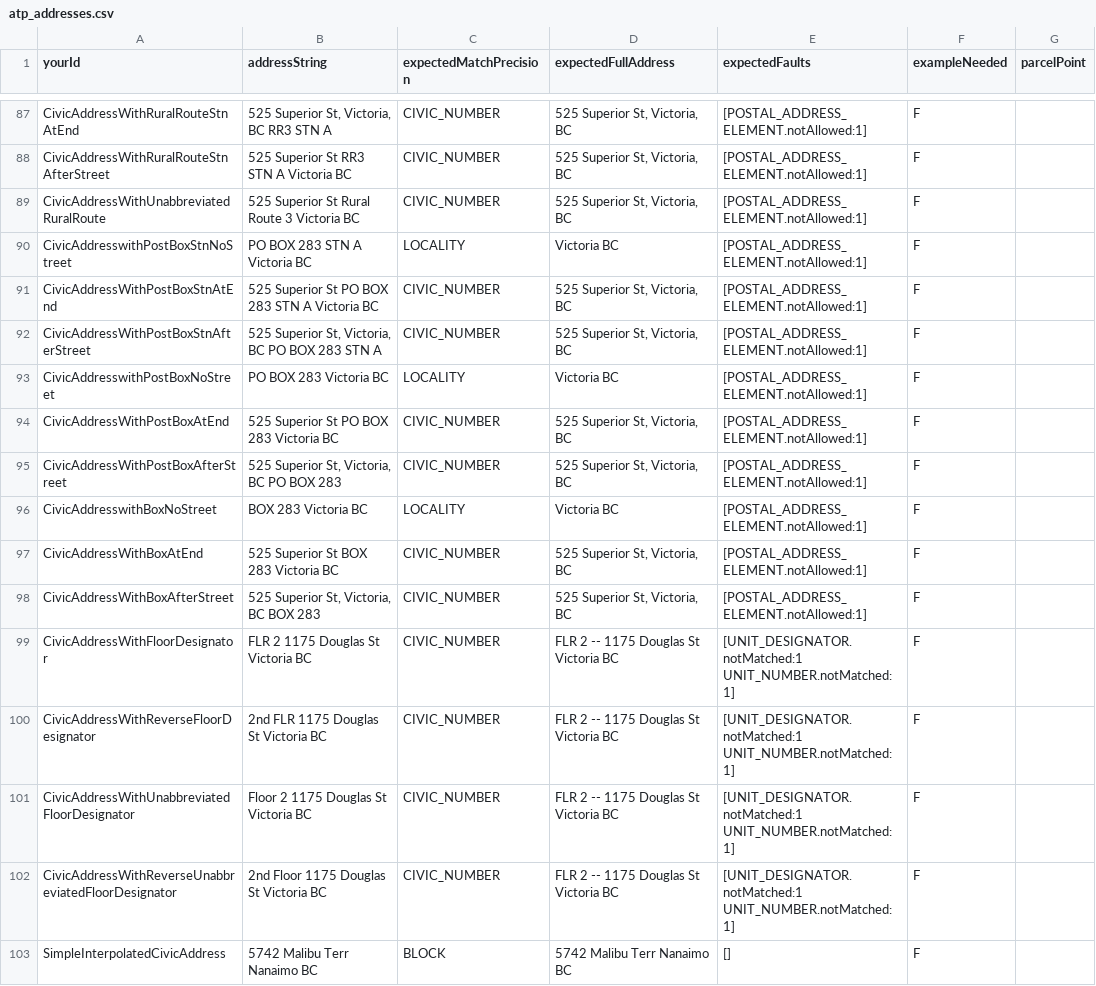
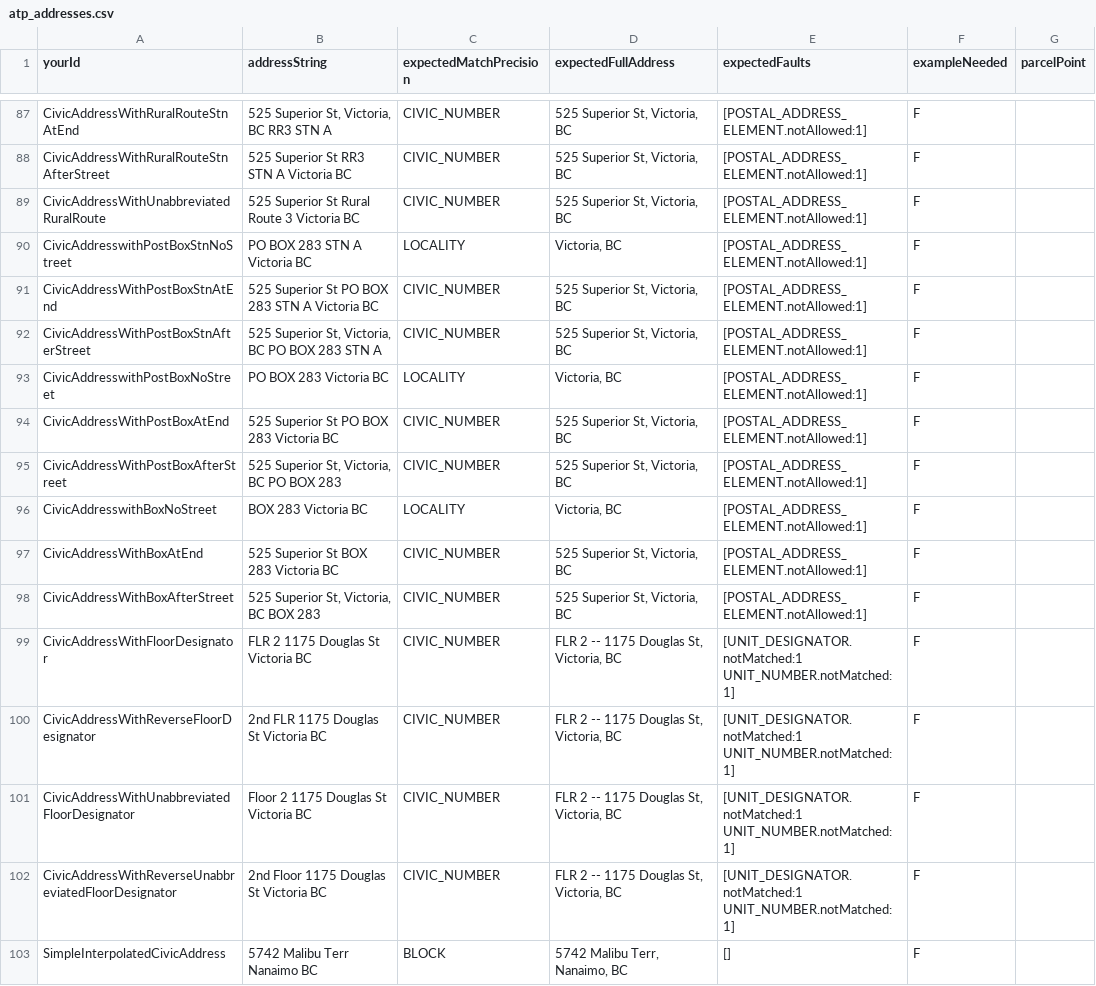
Before and after one commit to bcgov/ols-geocoder, a CSV file: atp_addresses.csv, drawn as a sheet; only a part is shown, gaps mark what is left out; the diff covers the shown part only.

Commit message:
Update atp_addresses.csv

```diff
--- a/atp_addresses.csv
+++ b/atp_addresses.csv
@@ -89,15 +89,15 @@ CivicAddressWithRuralRouteStnAfterStreet,"525 Superior St RR3 STN A Victoria BC"
 CivicAddressWithUnabbreviatedRuralRoute,"525 Superior St Rural Route 3 Victoria BC",CIVIC_NUMBER,"525 Superior St, Victoria, BC",[POSTAL_ADDRESS_ELEMENT.notAllowed:1],F,
-CivicAddresswithPostBoxStnNoStreet,"PO BOX 283 STN A Victoria BC",LOCALITY,"Victoria BC",[POSTAL_ADDRESS_ELEMENT.notAllowed:1],F,
+CivicAddresswithPostBoxStnNoStreet,"PO BOX 283 STN A Victoria BC",LOCALITY,"Victoria, BC",[POSTAL_ADDRESS_ELEMENT.notAllowed:1],F,
 CivicAddressWithPostBoxStnAtEnd,"525 Superior St PO BOX 283 STN A Victoria BC",CIVIC_NUMBER,"525 Superior St, Victoria, BC",[POSTAL_ADDRESS_ELEMENT.notAllowed:1],F,
 CivicAddressWithPostBoxStnAfterStreet,"525 Superior St, Victoria, BC PO BOX 283 STN A",CIVIC_NUMBER,"525 Superior St, Victoria, BC",[POSTAL_ADDRESS_ELEMENT.notAllowed:1],F,
-CivicAddresswithPostBoxNoStreet,"PO BOX 283 Victoria BC",LOCALITY,"Victoria BC",[POSTAL_ADDRESS_ELEMENT.notAllowed:1],F,
+CivicAddresswithPostBoxNoStreet,"PO BOX 283 Victoria BC",LOCALITY,"Victoria, BC",[POSTAL_ADDRESS_ELEMENT.notAllowed:1],F,
 CivicAddressWithPostBoxAtEnd,"525 Superior St PO BOX 283 Victoria BC",CIVIC_NUMBER,"525 Superior St, Victoria, BC",[POSTAL_ADDRESS_ELEMENT.notAllowed:1],F,
 CivicAddressWithPostBoxAfterStreet,"525 Superior St, Victoria, BC PO BOX 283",CIVIC_NUMBER,"525 Superior St, Victoria, BC",[POSTAL_ADDRESS_ELEMENT.notAllowed:1],F,
-CivicAddresswithBoxNoStreet,"BOX 283 Victoria BC",LOCALITY,"Victoria BC",[POSTAL_ADDRESS_ELEMENT.notAllowed:1],F,
+CivicAddresswithBoxNoStreet,"BOX 283 Victoria BC",LOCALITY,"Victoria, BC",[POSTAL_ADDRESS_ELEMENT.notAllowed:1],F,
 CivicAddressWithBoxAtEnd,"525 Superior St BOX 283 Victoria BC",CIVIC_NUMBER,"525 Superior St, Victoria, BC",[POSTAL_ADDRESS_ELEMENT.notAllowed:1],F,
 CivicAddressWithBoxAfterStreet,"525 Superior St, Victoria, BC BOX 283",CIVIC_NUMBER,"525 Superior St, Victoria, BC",[POSTAL_ADDRESS_ELEMENT.notAllowed:1],F,
-CivicAddressWithFloorDesignator,"FLR 2 1175 Douglas St Victoria BC",CIVIC_NUMBER,"FLR 2 -- 1175 Douglas St Victoria BC","[UNIT_DESIGNATOR.notMatched:1 UNIT_NUMBER.notMatched:1]",F,
-CivicAddressWithReverseFloorDesignator,"2nd FLR 1175 Douglas St Victoria BC",CIVIC_NUMBER,"FLR 2 -- 1175 Douglas St Victoria BC","[UNIT_DESIGNATOR.notMatched:1 UNIT_NUMBER.notMatched:1]",F,
-CivicAddressWithUnabbreviatedFloorDesignator,"Floor 2 1175 Douglas St Victoria BC",CIVIC_NUMBER,"FLR 2 -- 1175 Douglas St Victoria BC","[UNIT_DESIGNATOR.notMatched:1 UNIT_NUMBER.notMatched:1]",F,
-CivicAddressWithReverseUnabbreviatedFloorDesignator,"2nd Floor 1175 Douglas St Victoria BC",CIVIC_NUMBER,"FLR 2 -- 1175 Douglas St Victoria BC","[UNIT_DESIGNATOR.notMatched:1 UNIT_NUMBER.notMatched:1]",F,
-SimpleInterpolatedCivicAddress,"5742 Malibu Terr Nanaimo BC",BLOCK,"5742 Malibu Terr Nanaimo BC",[],F,
+CivicAddressWithFloorDesignator,"FLR 2 1175 Douglas St Victoria BC",CIVIC_NUMBER,"FLR 2 -- 1175 Douglas St, Victoria, BC","[UNIT_DESIGNATOR.notMatched:1 UNIT_NUMBER.notMatched:1]",F,
+CivicAddressWithReverseFloorDesignator,"2nd FLR 1175 Douglas St Victoria BC",CIVIC_NUMBER,"FLR 2 -- 1175 Douglas St, Victoria, BC","[UNIT_DESIGNATOR.notMatched:1 UNIT_NUMBER.notMatched:1]",F,
+CivicAddressWithUnabbreviatedFloorDesignator,"Floor 2 1175 Douglas St Victoria BC",CIVIC_NUMBER,"FLR 2 -- 1175 Douglas St, Victoria, BC","[UNIT_DESIGNATOR.notMatched:1 UNIT_NUMBER.notMatched:1]",F,
+CivicAddressWithReverseUnabbreviatedFloorDesignator,"2nd Floor 1175 Douglas St Victoria BC",CIVIC_NUMBER,"FLR 2 -- 1175 Douglas St, Victoria, BC","[UNIT_DESIGNATOR.notMatched:1 UNIT_NUMBER.notMatched:1]",F,
+SimpleInterpolatedCivicAddress,"5742 Malibu Terr Nanaimo BC",BLOCK,"5742 Malibu Terr, Nanaimo, BC",[],F,
```
Also changed, not shown: 33 edited cells elsewhere in this file.
